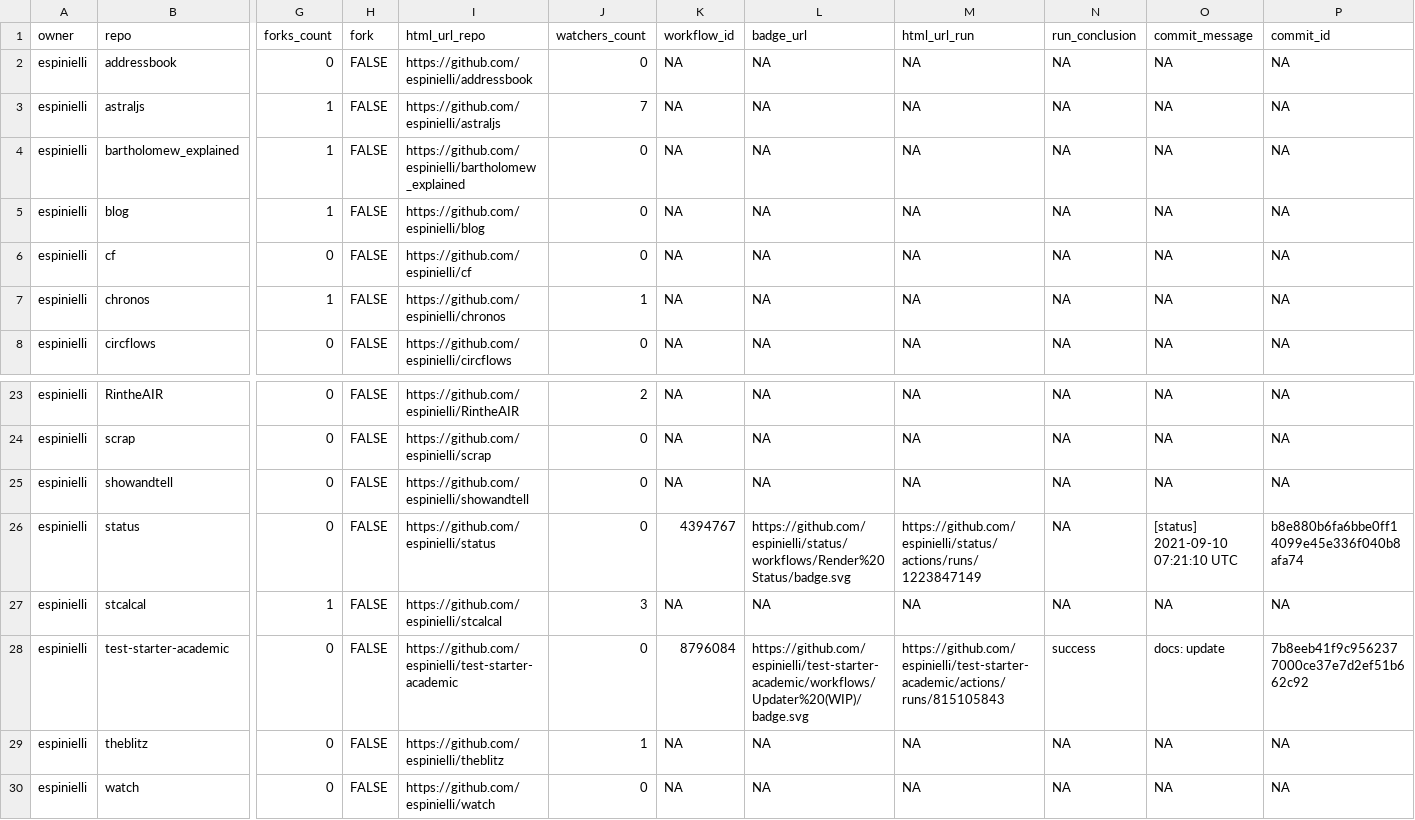
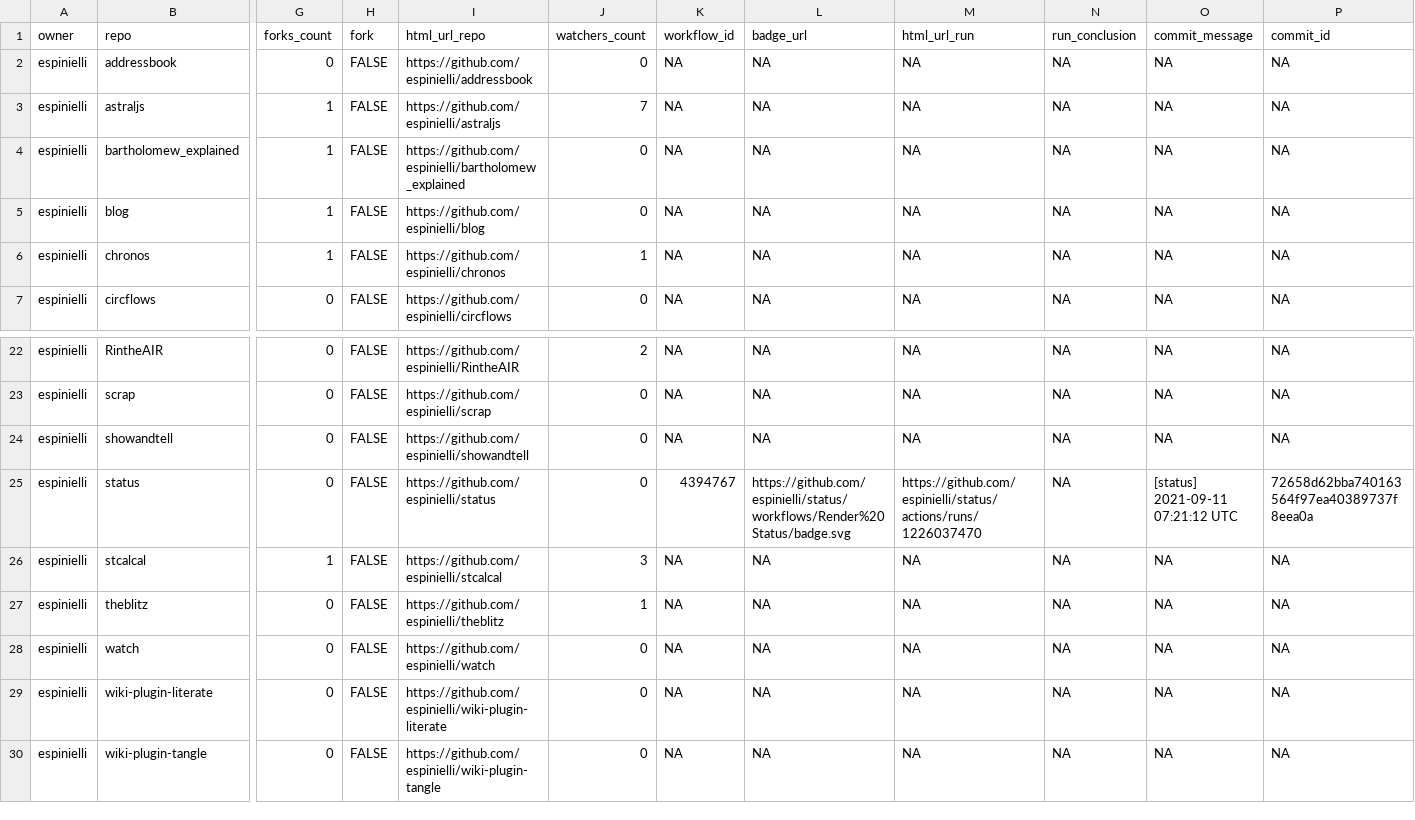
Before and after one commit to nmfs-ost/FIT-status, a CSV file: repos.csv, drawn as a sheet; only a part is shown, gaps mark what is left out; the shorter side is filled out with more unchanged rows; removed rows and columns are numbered as before the commit, all else as after; rows hold the shown columns only; the diff names each change by its address in the sheet, - before the commit and + after, or states it on an @@ line.

```diff
--- a/repos.csv
+++ b/repos.csv
-row 6: espinielli | cf | 0 | FALSE | https://github.com/espinielli/cf | 0 | NA | NA | NA | NA | NA | NA
-M25 (html_url_run): https://github.com/espinielli/status/actions/runs/1223847149
+M25 (html_url_run): https://github.com/espinielli/status/actions/runs/1226037470
-O25 (commit_message): [status] 2021-09-10 07:21:10 UTC
+O25 (commit_message): [status] 2021-09-11 07:21:12 UTC
-P25 (commit_id): b8e880b6fa6bbe0ff14099e45e336f040b8afa74
+P25 (commit_id): 72658d62bba740163564f97ea40389737f8eea0a
-row 28: espinielli | test-starter-academic | 0 | FALSE | https://github.com/espinielli/test-starter-academic | 0 | 8796084 | https://github.com/espinielli/test-starter-academic/workflows/Updater%20(WIP)/badge.svg | https://github.com/espinielli/test-starter-academic/actions/runs/815105843 | success | docs: update | 7b8eeb41f9c9562377000ce37e7d2ef51b662c92
```
Also changed, not shown: 1 other file.
